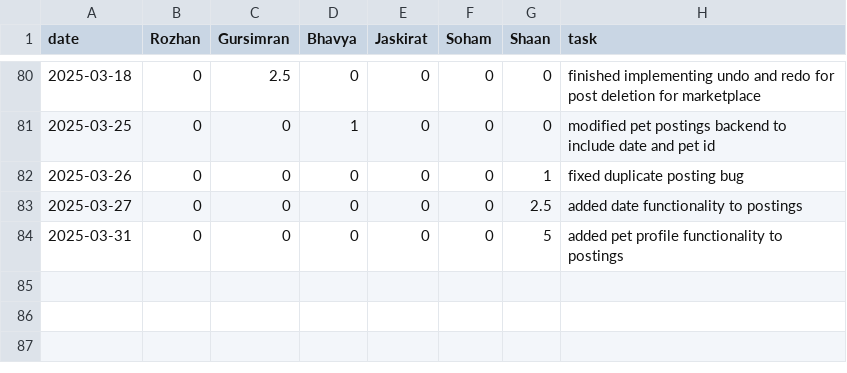
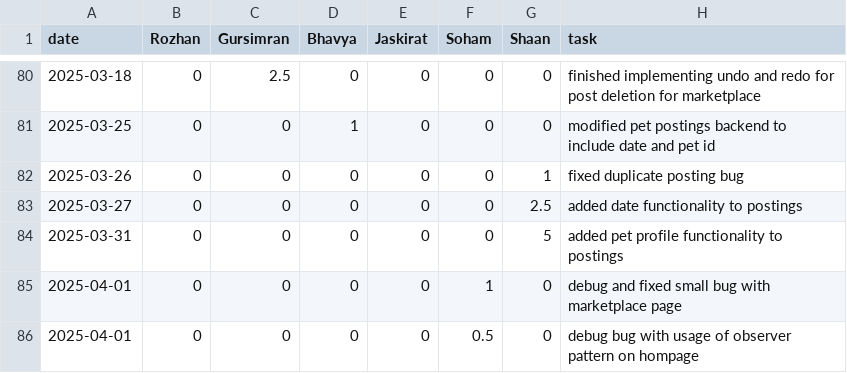
Before and after one commit to soham06/team08-PetPal, a CSV file: timelog.csv, drawn as a sheet; only a part is shown, gaps mark what is left out; the diff names each change by its address in the sheet, - before the commit and + after, or states it on an @@ line.

Commit message:
update timelog

```diff
--- a/timelog.csv
+++ b/timelog.csv
+row 85: 2025-04-01 | 0 | 0 | 0 | 0 | 1 | 0 | debug and fixed small bug with marketplace page
+row 86: 2025-04-01 | 0 | 0 | 0 | 0 | 0.5 | 0 | debug bug with usage of observer pattern on hompage
```
